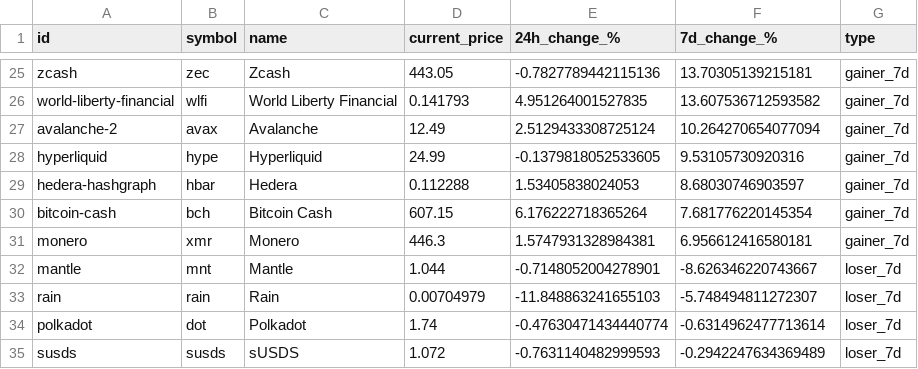
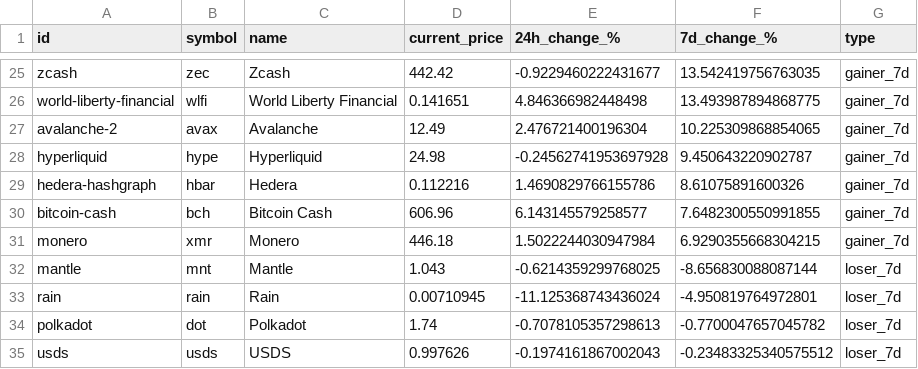
Before and after one commit to rfrm-dao/MarketDataResearch, a CSV file: TopGainersAndLosers.csv, drawn as a sheet; only a part is shown, gaps mark what is left out; removed rows and columns are numbered as before the commit, all else as after; the diff covers the shown part only; the diff names each change by its address in the sheet, - before the commit and + after, or states it on an @@ line.

```diff
--- a/TopGainersAndLosers.csv
+++ b/TopGainersAndLosers.csv
-D25 (current_price): 443.05
+D25 (current_price): 442.42
-E25 (24h_change_%): -0.7827789442115136
+E25 (24h_change_%): -0.9229460222431677
-F25 (7d_change_%): 13.70305139215181
+F25 (7d_change_%): 13.542419756763035
-D26 (current_price): 0.141793
+D26 (current_price): 0.141651
-E26 (24h_change_%): 4.951264001527835
+E26 (24h_change_%): 4.846366982448498
-F26 (7d_change_%): 13.607536712593582
+F26 (7d_change_%): 13.493987894868775
-E27 (24h_change_%): 2.5129433308725124
+E27 (24h_change_%): 2.476721400196304
-F27 (7d_change_%): 10.264270654077094
+F27 (7d_change_%): 10.225309868854065
-D28 (current_price): 24.99
+D28 (current_price): 24.98
-E28 (24h_change_%): -0.1379818052533605
+E28 (24h_change_%): -0.24562741953697928
-F28 (7d_change_%): 9.53105730920316
+F28 (7d_change_%): 9.450643220902787
-D29 (current_price): 0.112288
+D29 (current_price): 0.112216
-E29 (24h_change_%): 1.53405838024053
+E29 (24h_change_%): 1.4690829766155786
-F29 (7d_change_%): 8.68030746903597
+F29 (7d_change_%): 8.61075891600326
-D30 (current_price): 607.15
+D30 (current_price): 606.96
-E30 (24h_change_%): 6.176222718365264
+E30 (24h_change_%): 6.143145579258577
-F30 (7d_change_%): 7.681776220145354
+F30 (7d_change_%): 7.6482300550991855
-D31 (current_price): 446.3
+D31 (current_price): 446.18
-E31 (24h_change_%): 1.5747931328984381
+E31 (24h_change_%): 1.5022244030947984
-F31 (7d_change_%): 6.956612416580181
+F31 (7d_change_%): 6.9290355668304215
-D32 (current_price): 1.044
+D32 (current_price): 1.043
-E32 (24h_change_%): -0.7148052004278901
+E32 (24h_change_%): -0.6214359299768025
-F32 (7d_change_%): -8.626346220743667
+F32 (7d_change_%): -8.656830088087144
-D33 (current_price): 0.00704979
+D33 (current_price): 0.00710945
-E33 (24h_change_%): -11.848863241655103
+E33 (24h_change_%): -11.125368743436024
-F33 (7d_change_%): -5.748494811272307
+F33 (7d_change_%): -4.950819764972801
-E34 (24h_change_%): -0.47630471434440774
+E34 (24h_change_%): -0.7078105357298613
-F34 (7d_change_%): -0.6314962477713614
+F34 (7d_change_%): -0.7700047657045782
-row 35: susds | susds | sUSDS | 1.072 | -0.7631140482999593 | -0.2942247634369489 | loser_7d
+row 35: usds | usds | USDS | 0.997626 | -0.1974161867002043 | -0.23483325340575512 | loser_7d
```
Also changed, not shown: 4 added rows, 4 removed rows and 70 edited cells elsewhere in this file, CategoryPerformance.csv.
